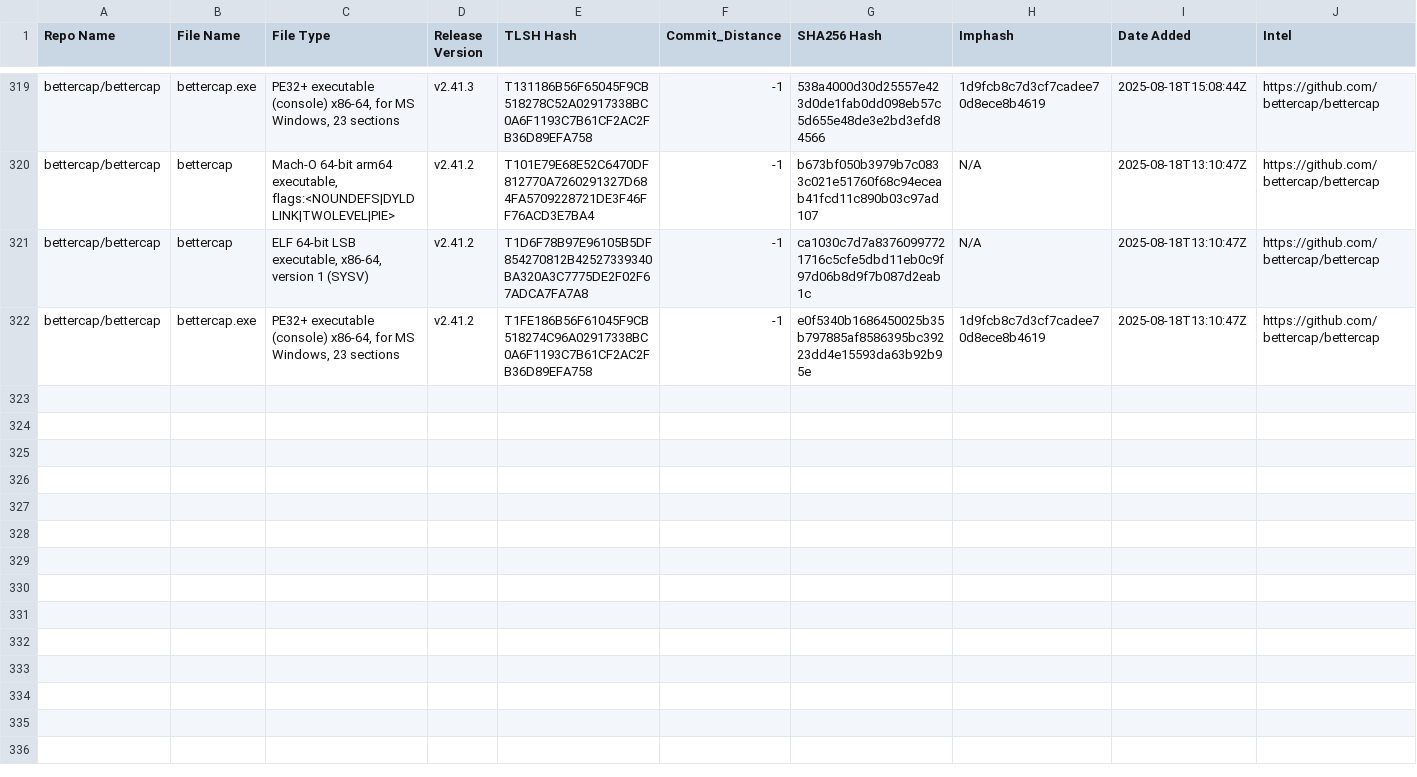
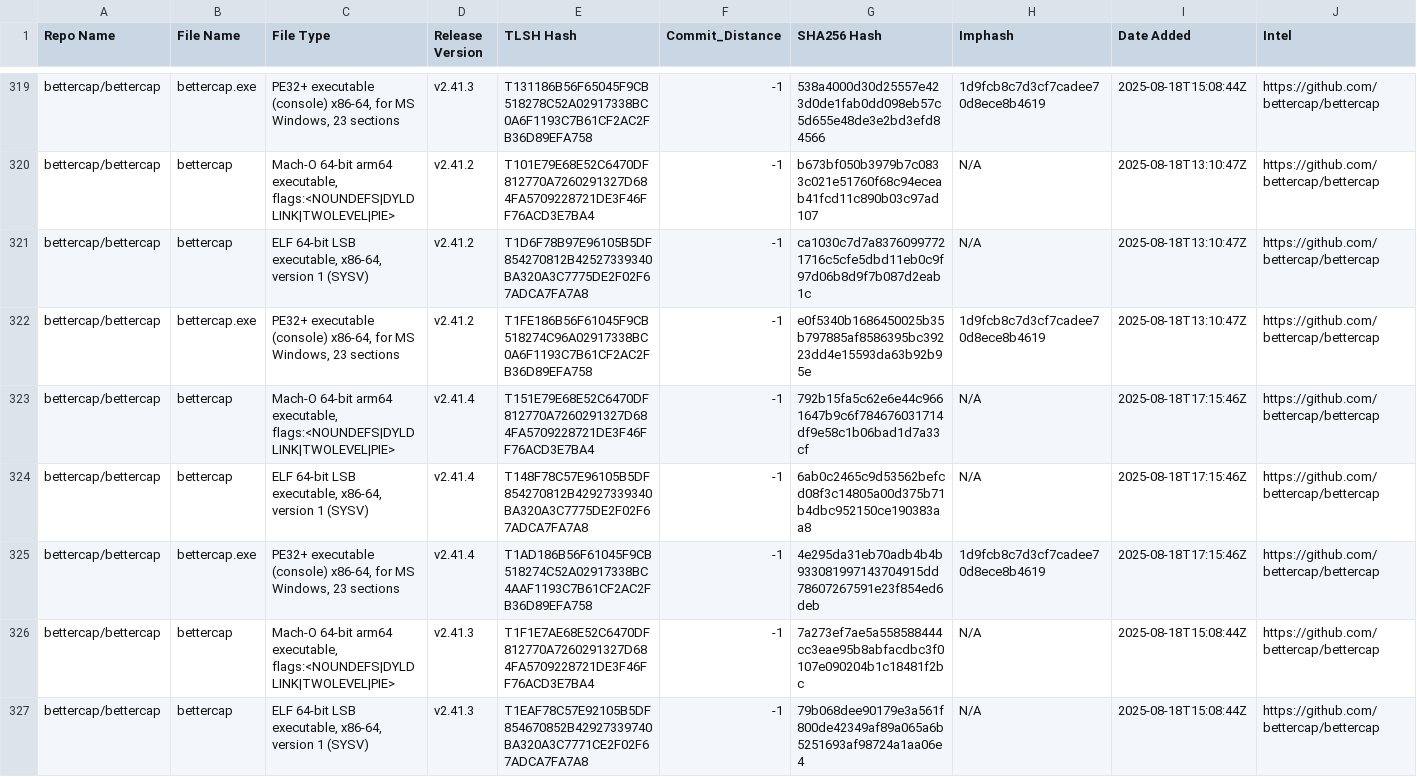
Before and after one commit to Magonia-Research/CelesTLSH-Hashes, a CSV file: bettercap/bettercap_tlsh_hashes.csv, drawn as a sheet; only a part is shown, gaps mark what is left out; the diff covers the shown part only.

Commit message:
Updated TLSH CSV

```diff
--- a/bettercap/bettercap_tlsh_hashes.csv
+++ b/bettercap/bettercap_tlsh_hashes.csv
@@ -322 +322,6 @@ bettercap/bettercap,bettercap,"ELF 64-bit LSB executable, x86-64, version 1 (SYS
 bettercap/bettercap,bettercap.exe,"PE32+ executable (console) x86-64, for MS Windows, 23 sections",v2.41.2,T1FE186B56F61045F9CB518274C96A02917338BC0A6F1193C7B61CF2AC2FB36D89EFA758,-1,e0f5340b1686450025b35b797885af8586395bc39223dd4e15593da63b92b95e,1d9fcb8c7d3cf7cadee70d8ece8b4619,2025-08-18T13:10:47Z,https://github.com/bettercap/bettercap
+bettercap/bettercap,bettercap,"Mach-O 64-bit arm64 executable, flags:<NOUNDEFS|DYLDLINK|TWOLEVEL|PIE>",v2.41.4,T151E79E68E52C6470DF812770A7260291327D684FA5709228721DE3F46FF76ACD3E7BA4,-1,792b15fa5c62e6e44c9661647b9c6f784676031714df9e58c1b06bad1d7a33cf,N/A,2025-08-18T17:15:46Z,https://github.com/bettercap/bettercap
+bettercap/bettercap,bettercap,"ELF 64-bit LSB executable, x86-64, version 1 (SYSV)",v2.41.4,T148F78C57E96105B5DF854270812B42927339340BA320A3C7775DE2F02F67ADCA7FA7A8,-1,6ab0c2465c9d53562befcd08f3c14805a00d375b71b4dbc952150ce190383aa8,N/A,2025-08-18T17:15:46Z,https://github.com/bettercap/bettercap
+bettercap/bettercap,bettercap.exe,"PE32+ executable (console) x86-64, for MS Windows, 23 sections",v2.41.4,T1AD186B56F61045F9CB518274C52A02917338BC4AAF1193C7B61CF2AC2FB36D89EFA758,-1,4e295da31eb70adb4b4b933081997143704915dd78607267591e23f854ed6deb,1d9fcb8c7d3cf7cadee70d8ece8b4619,2025-08-18T17:15:46Z,https://github.com/bettercap/bettercap
+bettercap/bettercap,bettercap,"Mach-O 64-bit arm64 executable, flags:<NOUNDEFS|DYLDLINK|TWOLEVEL|PIE>",v2.41.3,T1F1E7AE68E52C6470DF812770A7260291327D684FA5709228721DE3F46FF76ACD3E7BA4,-1,7a273ef7ae5a558588444cc3eae95b8abfacdbc3f0107e090204b1c18481f2bc,N/A,2025-08-18T15:08:44Z,https://github.com/bettercap/bettercap
+bettercap/bettercap,bettercap,"ELF 64-bit LSB executable, x86-64, version 1 (SYSV)",v2.41.3,T1EAF78C57E92105B5DF854670852B42927339740BA320A3C7771CE2F02F67ADCA7FA7A8,-1,79b068dee90179e3a561f800de42349af89a065a6b5251693af98724a1aa06e4,N/A,2025-08-18T15:08:44Z,https://github.com/bettercap/bettercap
```
Also changed, not shown: 4 added rows elsewhere in this file.
